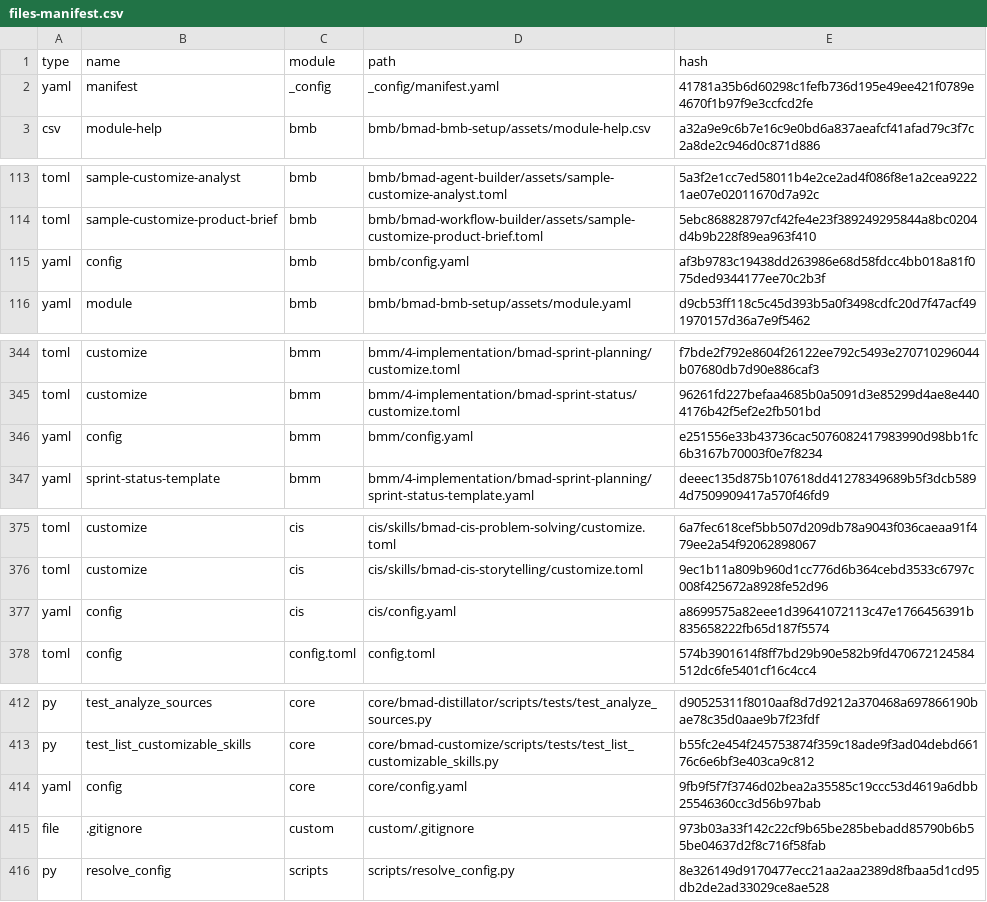
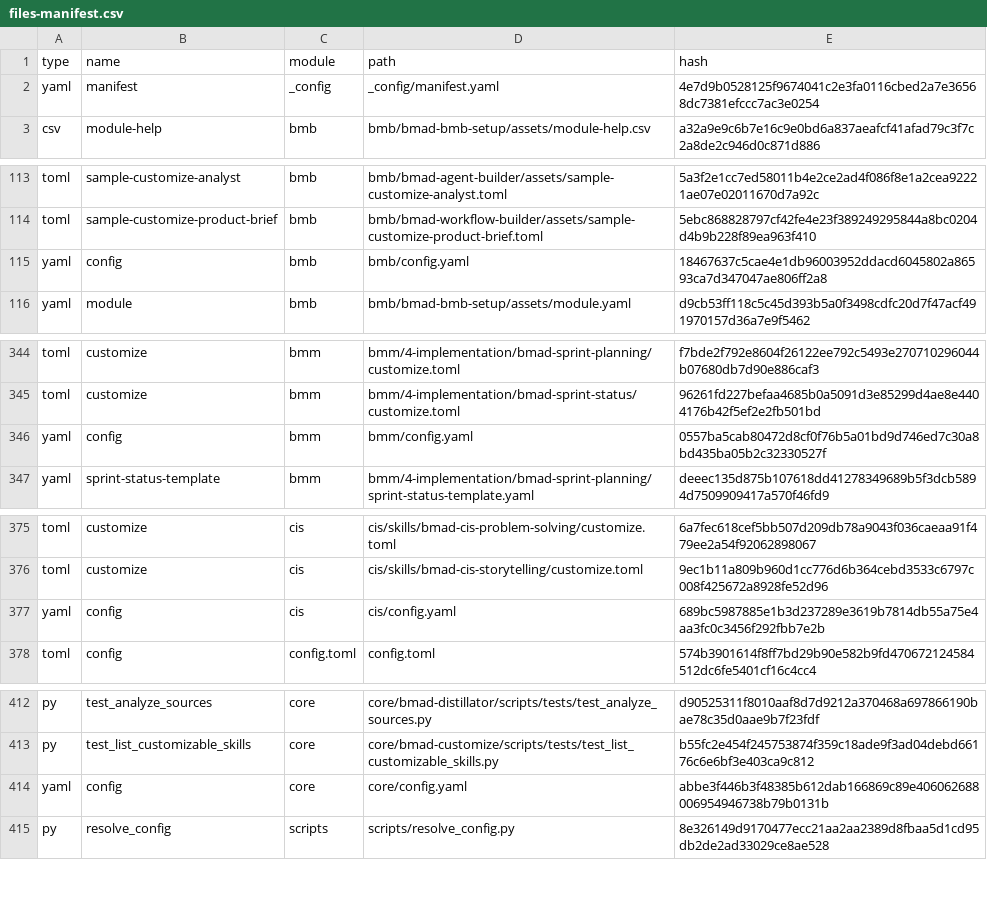
Before and after one commit to zhanren/LilyGo-T-RGB, a CSV file: _bmad/_config/files-manifest.csv, drawn as a sheet; only a part is shown, gaps mark what is left out; the diff covers the shown part only.

Commit message:
update bmad

```diff
--- a/_bmad/_config/files-manifest.csv
+++ b/_bmad/_config/files-manifest.csv
@@ -1,3 +1,3 @@
 type,name,module,path,hash
-"yaml","manifest","_config","_config/manifest.yaml","41781a35b6d60298c1fefb736d195e49ee421f0789e4670f1b97f9e3ccfcd2fe"
+"yaml","manifest","_config","_config/manifest.yaml","4e7d9b0528125f9674041c2e3fa0116cbed2a7e36568dc7381efccc7ac3e0254"
 "csv","module-help","bmb","bmb/bmad-bmb-setup/assets/module-help.csv","a32a9e9c6b7e16c9e0bd6a837aeafcf41afad79c3f7c2a8de2c946d0c871d886"
@@ -114,3 +114,3 @@ type,name,module,path,hash
 "toml","sample-customize-product-brief","bmb","bmb/bmad-workflow-builder/assets/sample-customize-product-brief.toml","5ebc868828797cf42fe4e23f389249295844a8bc0204d4b9b228f89ea963f410"
-"yaml","config","bmb","bmb/config.yaml","af3b9783c19438dd263986e68d58fdcc4bb018a81f075ded9344177ee70c2b3f"
+"yaml","config","bmb","bmb/config.yaml","18467637c5cae4e1db96003952ddacd6045802a86593ca7d347047ae806ff2a8"
 "yaml","module","bmb","bmb/bmad-bmb-setup/assets/module.yaml","d9cb53ff118c5c45d393b5a0f3498cdfc20d7f47acf491970157d36a7e9f5462"
@@ -345,3 +345,3 @@ type,name,module,path,hash
 "toml","customize","bmm","bmm/4-implementation/bmad-sprint-status/customize.toml","96261fd227befaa4685b0a5091d3e85299d4ae8e4404176b42f5ef2e2fb501bd"
-"yaml","config","bmm","bmm/config.yaml","e251556e33b43736cac5076082417983990d98bb1fc6b3167b70003f0e7f8234"
+"yaml","config","bmm","bmm/config.yaml","0557ba5cab80472d8cf0f76b5a01bd9d746ed7c30a8bd435ba05b2c32330527f"
 "yaml","sprint-status-template","bmm","bmm/4-implementation/bmad-sprint-planning/sprint-status-template.yaml","deeec135d875b107618dd41278349689b5f3dcb5894d7509909417a570f46fd9"
@@ -376,3 +376,3 @@ type,name,module,path,hash
 "toml","customize","cis","cis/skills/bmad-cis-storytelling/customize.toml","9ec1b11a809b960d1cc776d6b364cebd3533c6797c008f425672a8928fe52d96"
-"yaml","config","cis","cis/config.yaml","a8699575a82eee1d39641072113c47e1766456391b835658222fb65d187f5574"
+"yaml","config","cis","cis/config.yaml","689bc5987885e1b3d237289e3619b7814db55a75e4aa3fc0c3456f292fbb7e2b"
 "toml","config","config.toml","config.toml","574b3901614f8ff7bd29b90e582b9fd470672124584512dc6fe5401cf16c4cc4"
@@ -413,4 +413,3 @@ type,name,module,path,hash
 "py","test_list_customizable_skills","core","core/bmad-customize/scripts/tests/test_list_customizable_skills.py","b55fc2e454f245753874f359c18ade9f3ad04debd66176c6e6bf3e403ca9c812"
-"yaml","config","core","core/config.yaml","9fb9f5f7f3746d02bea2a35585c19ccc53d4619a6dbb25546360cc3d56b97bab"
-"file",".gitignore","custom","custom/.gitignore","973b03a33f142c22cf9b65be285bebadd85790b6b55be04637d2f8c716f58fab"
+"yaml","config","core","core/config.yaml","abbe3f446b3f48385b612dab166869c89e406062688006954946738b79b0131b"
 "py","resolve_config","scripts","scripts/resolve_config.py","8e326149d9170477ecc21aa2aa2389d8fbaa5d1cd95db2de2ad33029ce8ae528"
```
Also changed, not shown: 1 edited cell elsewhere in this file, 6 other files.
